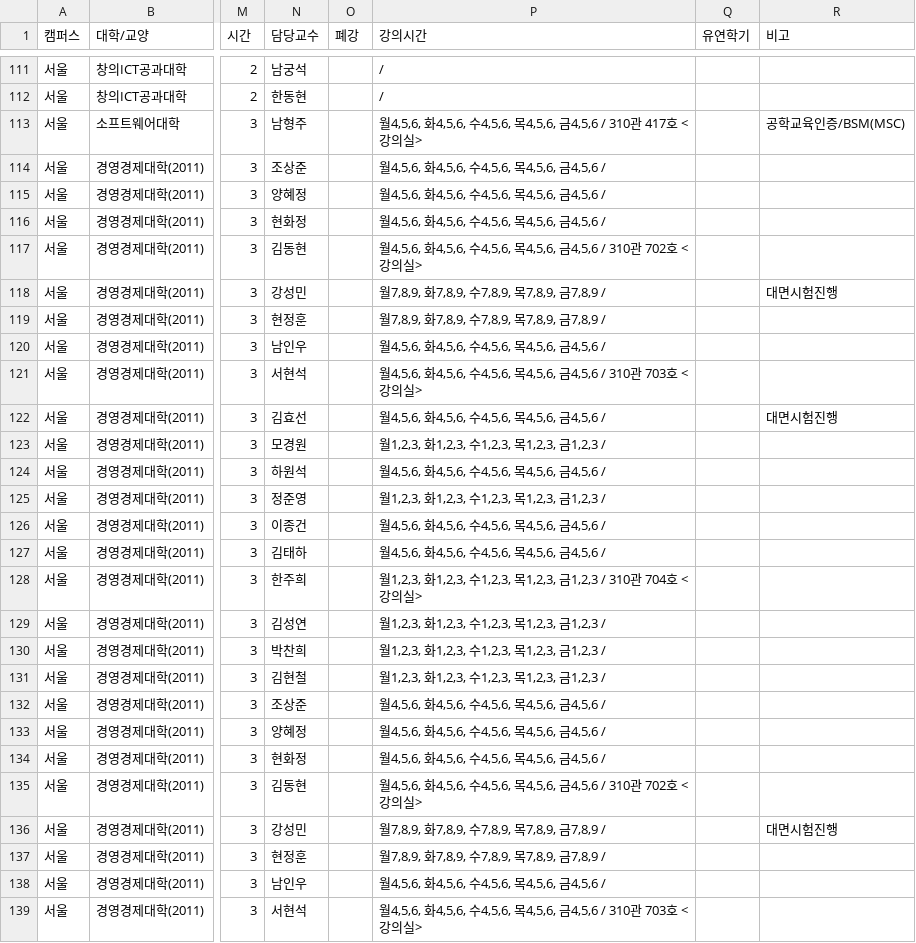
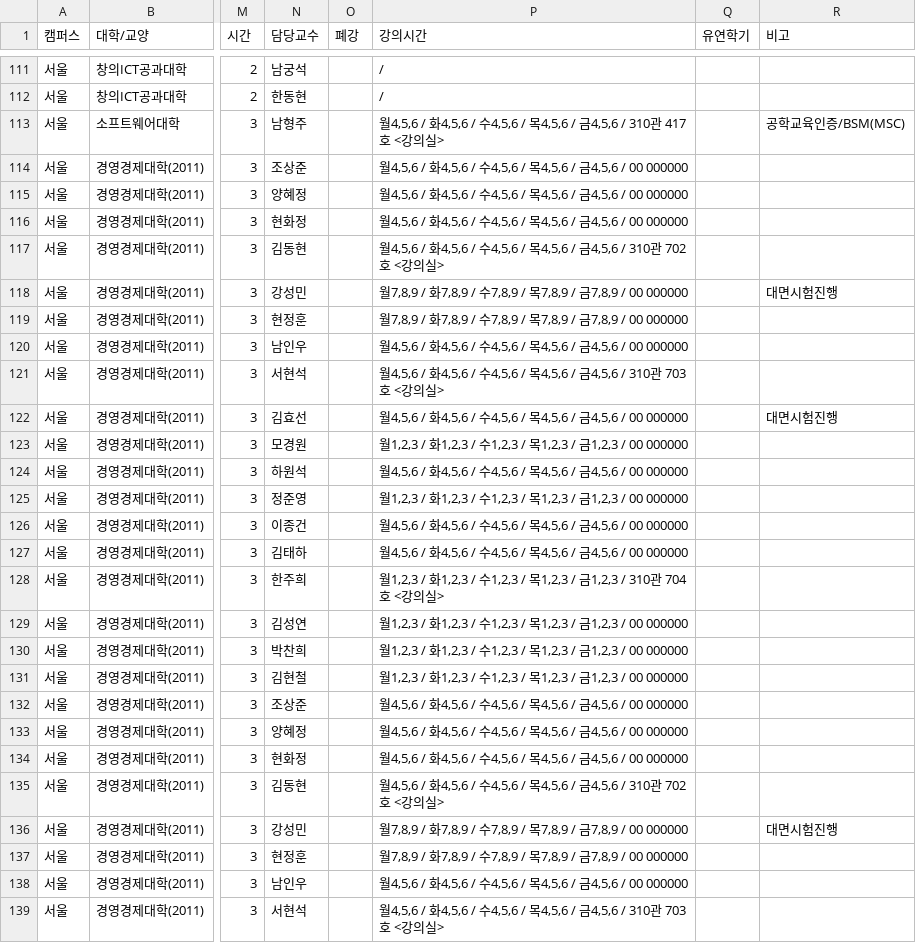
Before and after one commit to puang-network/cau-pre-timetable, a CSV file: public/courses/courses.csv, drawn as a sheet; only a part is shown, gaps mark what is left out; the diff covers the shown part only; the diff names each change by its address in the sheet, - before the commit and + after, or states it on an @@ line.

```diff
--- a/public/courses/courses.csv
+++ b/public/courses/courses.csv
-P113 (강의시간): 월4,5,6, 화4,5,6, 수4,5,6, 목4,5,6, 금4,5,6…
+P113 (강의시간): 월4,5,6 / 화4,5,6 / 수4,5,6 / 목4,5,6 / 금4,5,6…
-P114:P116 (강의시간): 월4,5,6, 화4,5,6, 수4,5,6, 목4,5,6, 금4,5,6 /
+P114:P116 (강의시간): 월4,5,6 / 화4,5,6 / 수4,5,6 / 목4,5,6 / 금4,5,6 / 00 000000
-P117 (강의시간): 월4,5,6, 화4,5,6, 수4,5,6, 목4,5,6, 금4,5,6…
+P117 (강의시간): 월4,5,6 / 화4,5,6 / 수4,5,6 / 목4,5,6 / 금4,5,6…
-P118:P119 (강의시간): 월7,8,9, 화7,8,9, 수7,8,9, 목7,8,9, 금7,8,9 /
+P118:P119 (강의시간): 월7,8,9 / 화7,8,9 / 수7,8,9 / 목7,8,9 / 금7,8,9 / 00 000000
-P120 (강의시간): 월4,5,6, 화4,5,6, 수4,5,6, 목4,5,6, 금4,5,6 /
+P120 (강의시간): 월4,5,6 / 화4,5,6 / 수4,5,6 / 목4,5,6 / 금4,5,6 / 00 000000
-P121 (강의시간): 월4,5,6, 화4,5,6, 수4,5,6, 목4,5,6, 금4,5,6…
+P121 (강의시간): 월4,5,6 / 화4,5,6 / 수4,5,6 / 목4,5,6 / 금4,5,6…
-P122 (강의시간): 월4,5,6, 화4,5,6, 수4,5,6, 목4,5,6, 금4,5,6 /
+P122 (강의시간): 월4,5,6 / 화4,5,6 / 수4,5,6 / 목4,5,6 / 금4,5,6 / 00 000000
-P123 (강의시간): 월1,2,3, 화1,2,3, 수1,2,3, 목1,2,3, 금1,2,3 /
+P123 (강의시간): 월1,2,3 / 화1,2,3 / 수1,2,3 / 목1,2,3 / 금1,2,3 / 00 000000
-P124 (강의시간): 월4,5,6, 화4,5,6, 수4,5,6, 목4,5,6, 금4,5,6 /
+P124 (강의시간): 월4,5,6 / 화4,5,6 / 수4,5,6 / 목4,5,6 / 금4,5,6 / 00 000000
-P125 (강의시간): 월1,2,3, 화1,2,3, 수1,2,3, 목1,2,3, 금1,2,3 /
+P125 (강의시간): 월1,2,3 / 화1,2,3 / 수1,2,3 / 목1,2,3 / 금1,2,3 / 00 000000
-P126:P127 (강의시간): 월4,5,6, 화4,5,6, 수4,5,6, 목4,5,6, 금4,5,6 /
+P126:P127 (강의시간): 월4,5,6 / 화4,5,6 / 수4,5,6 / 목4,5,6 / 금4,5,6 / 00 000000
-P128 (강의시간): 월1,2,3, 화1,2,3, 수1,2,3, 목1,2,3, 금1,2,3…
+P128 (강의시간): 월1,2,3 / 화1,2,3 / 수1,2,3 / 목1,2,3 / 금1,2,3…
-P129:P131 (강의시간): 월1,2,3, 화1,2,3, 수1,2,3, 목1,2,3, 금1,2,3 /
+P129:P131 (강의시간): 월1,2,3 / 화1,2,3 / 수1,2,3 / 목1,2,3 / 금1,2,3 / 00 000000
-P132:P134 (강의시간): 월4,5,6, 화4,5,6, 수4,5,6, 목4,5,6, 금4,5,6 /
+P132:P134 (강의시간): 월4,5,6 / 화4,5,6 / 수4,5,6 / 목4,5,6 / 금4,5,6 / 00 000000
-P135 (강의시간): 월4,5,6, 화4,5,6, 수4,5,6, 목4,5,6, 금4,5,6…
+P135 (강의시간): 월4,5,6 / 화4,5,6 / 수4,5,6 / 목4,5,6 / 금4,5,6…
-P136:P137 (강의시간): 월7,8,9, 화7,8,9, 수7,8,9, 목7,8,9, 금7,8,9 /
+P136:P137 (강의시간): 월7,8,9 / 화7,8,9 / 수7,8,9 / 목7,8,9 / 금7,8,9 / 00 000000
-P138 (강의시간): 월4,5,6, 화4,5,6, 수4,5,6, 목4,5,6, 금4,5,6 /
+P138 (강의시간): 월4,5,6 / 화4,5,6 / 수4,5,6 / 목4,5,6 / 금4,5,6 / 00 000000
-P139 (강의시간): 월4,5,6, 화4,5,6, 수4,5,6, 목4,5,6, 금4,5,6…
+P139 (강의시간): 월4,5,6 / 화4,5,6 / 수4,5,6 / 목4,5,6 / 금4,5,6…
```
Also changed, not shown: 127 edited cells elsewhere in this file, frontend/public/courses/courses.csv, 4 other files.
